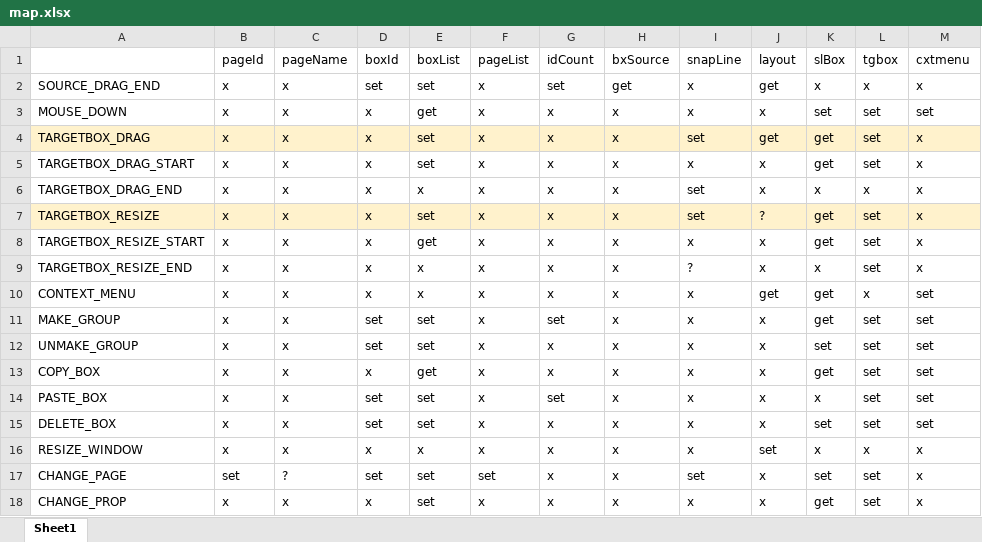
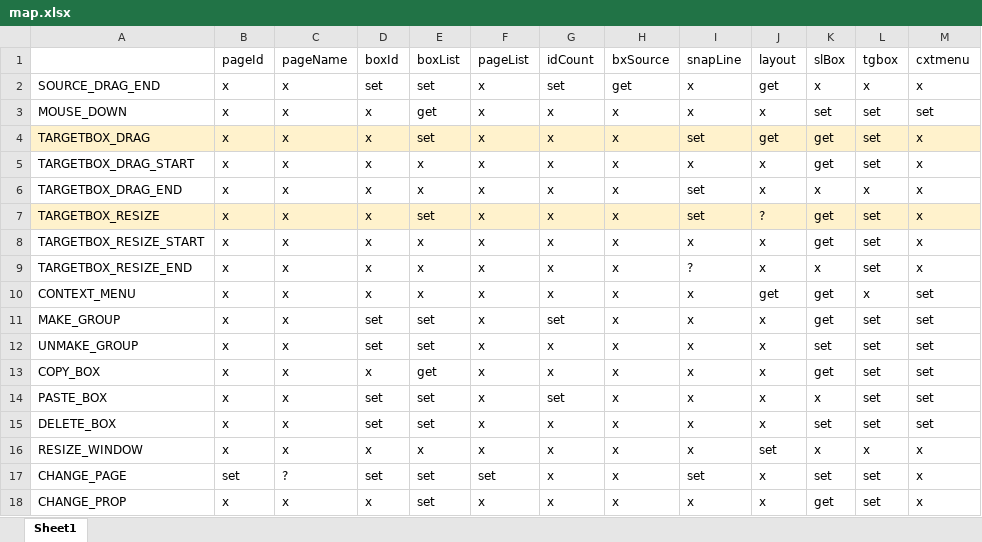
Before and after one commit to poerty/divCreator, an Excel workbook: document/map.xlsx, sheet Sheet1, drawn as a sheet; only a part is shown; values as stored, in another font and other column widths than the file's, no borders; the diff names each change by its address in the sheet, - before the commit and + after, or states it on an @@ line.

```diff
--- a/document/map.xlsx (sheet Sheet1)
+++ b/document/map.xlsx (sheet Sheet1)
-E5: set
+E5: x
-E8: get
+E8: x
```
Also changed, not shown: 6 other files.
